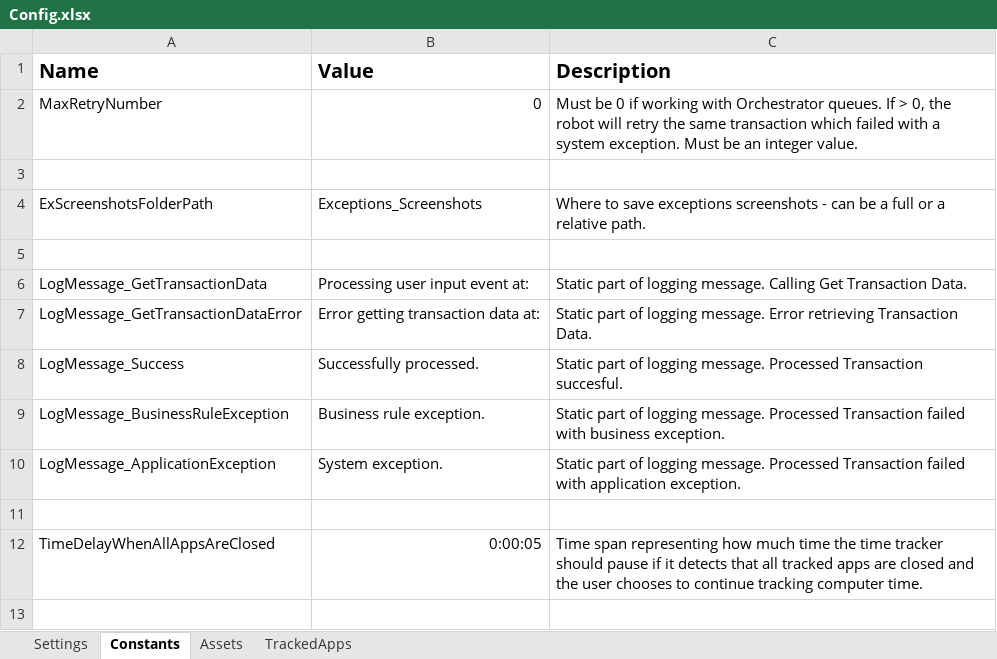
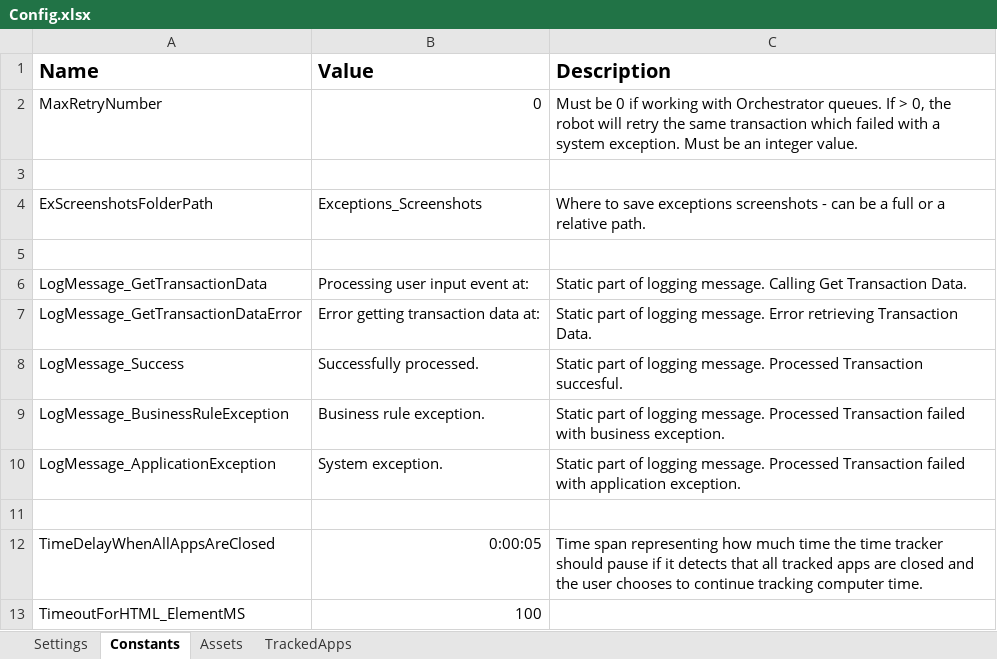
Before and after one commit to 201019-UiPath/Team1EmptyString-P2, an Excel workbook: ComputerTimeTracker/Data/Config.xlsx, sheet Constants, drawn as a sheet; values as stored, in another font and other column widths than the file's, no borders; the diff names each change by its address in the sheet, - before the commit and + after, or states it on an @@ line.

```diff
--- a/ComputerTimeTracker/Data/Config.xlsx (sheet Constants)
+++ b/ComputerTimeTracker/Data/Config.xlsx (sheet Constants)
+row 13: TimeoutForHTML_ElementMS | 100
```
Also changed, not shown: 10 other files.
